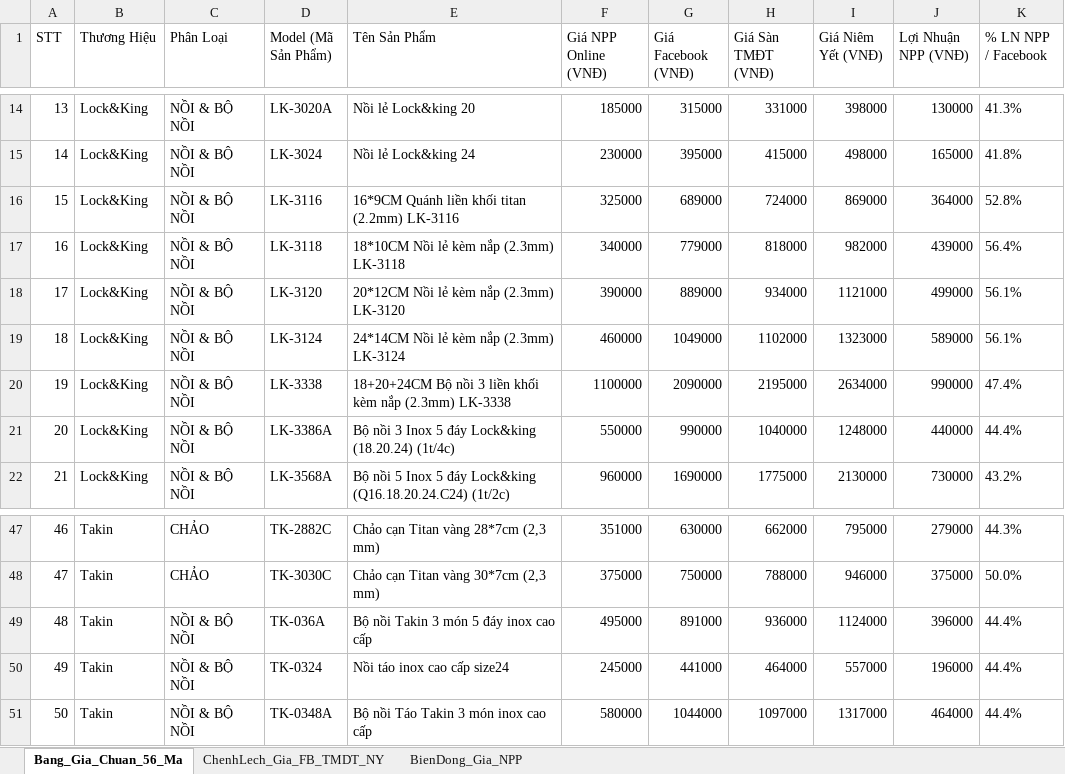
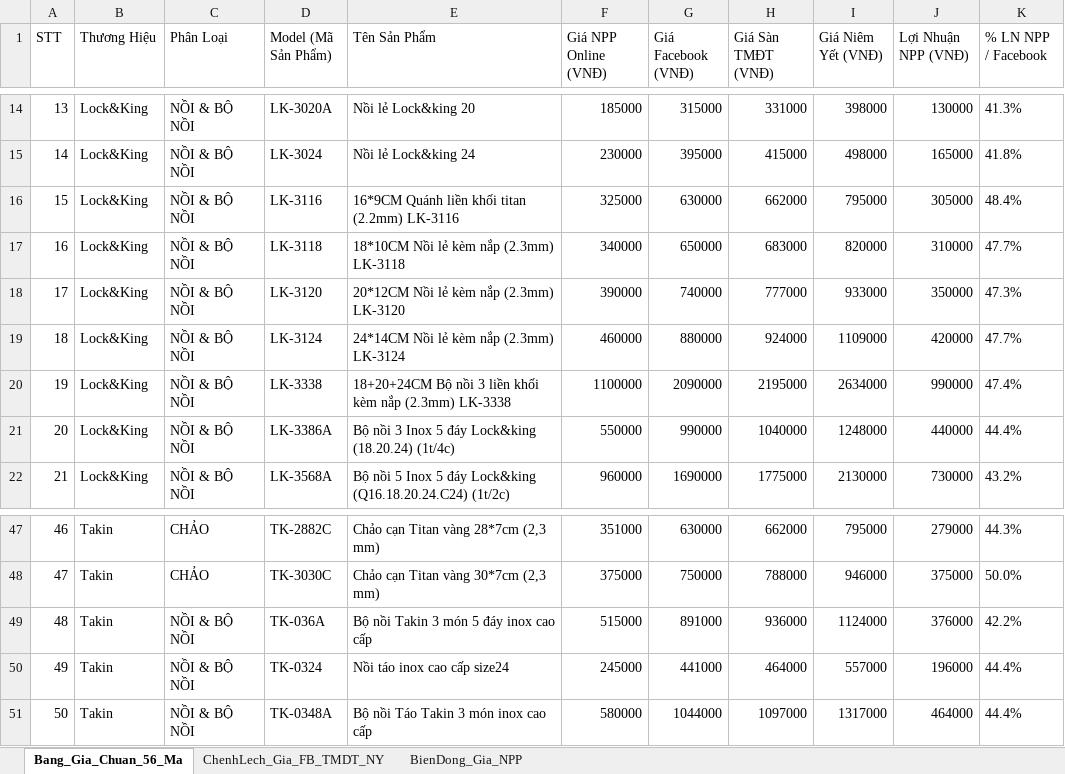
Before and after one commit to Tonytuyenle/baogiavugia, an Excel workbook: bang_gia_chuan_lock_and_king_takin.xlsx, sheet Bang_Gia_Chuan_56_Ma, drawn as a sheet; only a part is shown, gaps mark what is left out; values as stored, in another font and other column widths than the file's, no borders; the diff names each change by its address in the sheet, - before the commit and + after, or states it on an @@ line.

Commit message:
fix(pricing): cap nhat gia NPP, Facebook, TMDT, Niem Yet va Loi Nhuan cho LK-3116, LK-3118, LK-3120, LK-3124 va TK-036A

```diff
--- a/bang_gia_chuan_lock_and_king_takin.xlsx (sheet Bang_Gia_Chuan_56_Ma)
+++ b/bang_gia_chuan_lock_and_king_takin.xlsx (sheet Bang_Gia_Chuan_56_Ma)
-G16 (Giá Facebook (VNĐ)): 689000
+G16 (Giá Facebook (VNĐ)): 630000
-H16 (Giá Sàn TMĐT (VNĐ)): 724000
+H16 (Giá Sàn TMĐT (VNĐ)): 662000
-I16 (Giá Niêm Yết (VNĐ)): 869000
+I16 (Giá Niêm Yết (VNĐ)): 795000
-J16 (Lợi Nhuận NPP (VNĐ)): 364000
+J16 (Lợi Nhuận NPP (VNĐ)): 305000
-K16 (% LN NPP / Facebook): 52.8%
+K16 (% LN NPP / Facebook): 48.4%
-G17 (Giá Facebook (VNĐ)): 779000
+G17 (Giá Facebook (VNĐ)): 650000
-H17 (Giá Sàn TMĐT (VNĐ)): 818000
+H17 (Giá Sàn TMĐT (VNĐ)): 683000
-I17 (Giá Niêm Yết (VNĐ)): 982000
+I17 (Giá Niêm Yết (VNĐ)): 820000
-J17 (Lợi Nhuận NPP (VNĐ)): 439000
+J17 (Lợi Nhuận NPP (VNĐ)): 310000
-K17 (% LN NPP / Facebook): 56.4%
+K17 (% LN NPP / Facebook): 47.7%
-G18 (Giá Facebook (VNĐ)): 889000
+G18 (Giá Facebook (VNĐ)): 740000
-H18 (Giá Sàn TMĐT (VNĐ)): 934000
+H18 (Giá Sàn TMĐT (VNĐ)): 777000
-I18 (Giá Niêm Yết (VNĐ)): 1121000
+I18 (Giá Niêm Yết (VNĐ)): 933000
-J18 (Lợi Nhuận NPP (VNĐ)): 499000
+J18 (Lợi Nhuận NPP (VNĐ)): 350000
-K18 (% LN NPP / Facebook): 56.1%
+K18 (% LN NPP / Facebook): 47.3%
-G19 (Giá Facebook (VNĐ)): 1049000
+G19 (Giá Facebook (VNĐ)): 880000
-H19 (Giá Sàn TMĐT (VNĐ)): 1102000
+H19 (Giá Sàn TMĐT (VNĐ)): 924000
-I19 (Giá Niêm Yết (VNĐ)): 1323000
+I19 (Giá Niêm Yết (VNĐ)): 1109000
-J19 (Lợi Nhuận NPP (VNĐ)): 589000
+J19 (Lợi Nhuận NPP (VNĐ)): 420000
-K19 (% LN NPP / Facebook): 56.1%
+K19 (% LN NPP / Facebook): 47.7%
-F49 (Giá NPP Online (VNĐ)): 495000
+F49 (Giá NPP Online (VNĐ)): 515000
-J49 (Lợi Nhuận NPP (VNĐ)): 396000
+J49 (Lợi Nhuận NPP (VNĐ)): 376000
-K49 (% LN NPP / Facebook): 44.4%
+K49 (% LN NPP / Facebook): 42.2%
```
Also changed, not shown: sheet ChenhLech_Gia_FB_TMDT_NY, sheet BienDong_Gia_NPP, 4 other files.
